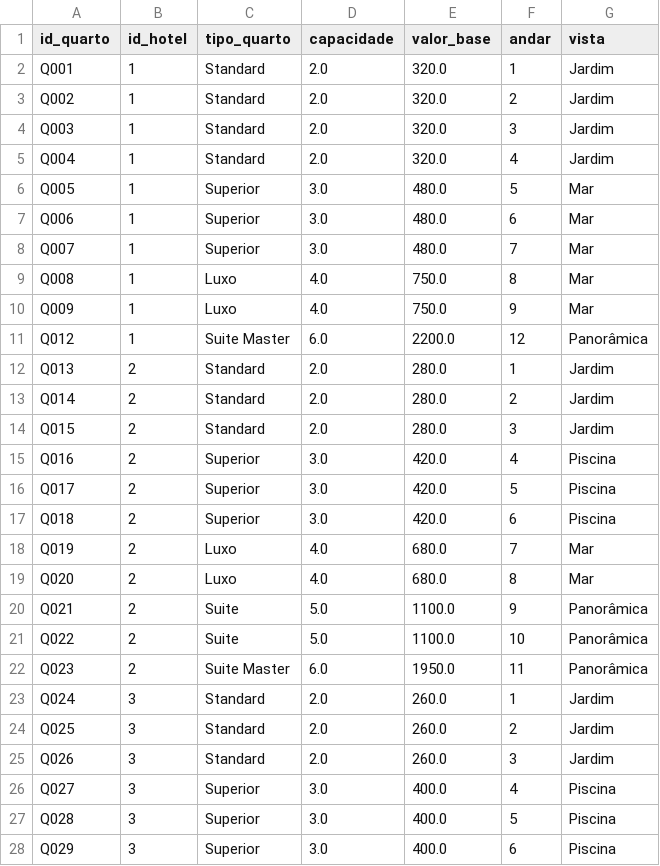
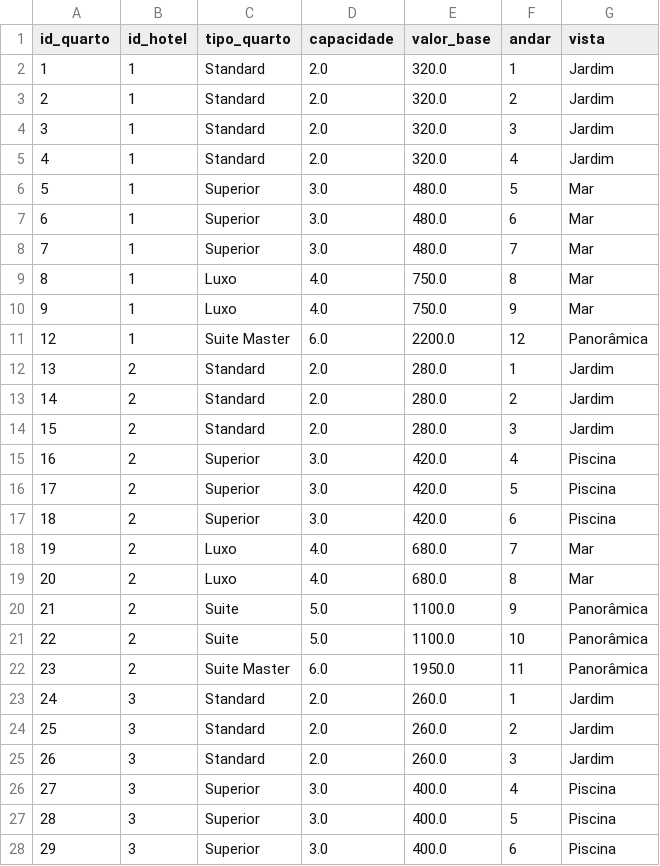
Before and after one commit to isampaio92/analise_nara_hoteis, a CSV file: csv/tratado/quartos_tratado.csv, drawn as a sheet; only a part is shown; the diff covers the shown part only.

```diff
--- a/csv/tratado/quartos_tratado.csv
+++ b/csv/tratado/quartos_tratado.csv
@@ -1,28 +1,28 @@
 id_quarto,id_hotel,tipo_quarto,capacidade,valor_base,andar,vista
-Q001,1,Standard,2.0,320.0,1,Jardim
-Q002,1,Standard,2.0,320.0,2,Jardim
-Q003,1,Standard,2.0,320.0,3,Jardim
-Q004,1,Standard,2.0,320.0,4,Jardim
-Q005,1,Superior,3.0,480.0,5,Mar
-Q006,1,Superior,3.0,480.0,6,Mar
-Q007,1,Superior,3.0,480.0,7,Mar
-Q008,1,Luxo,4.0,750.0,8,Mar
-Q009,1,Luxo,4.0,750.0,9,Mar
-Q012,1,Suite Master,6.0,2200.0,12,Panorâmica
-Q013,2,Standard,2.0,280.0,1,Jardim
-Q014,2,Standard,2.0,280.0,2,Jardim
-Q015,2,Standard,2.0,280.0,3,Jardim
-Q016,2,Superior,3.0,420.0,4,Piscina
-Q017,2,Superior,3.0,420.0,5,Piscina
-Q018,2,Superior,3.0,420.0,6,Piscina
-Q019,2,Luxo,4.0,680.0,7,Mar
-Q020,2,Luxo,4.0,680.0,8,Mar
-Q021,2,Suite,5.0,1100.0,9,Panorâmica
-Q022,2,Suite,5.0,1100.0,10,Panorâmica
-Q023,2,Suite Master,6.0,1950.0,11,Panorâmica
-Q024,3,Standard,2.0,260.0,1,Jardim
-Q025,3,Standard,2.0,260.0,2,Jardim
-Q026,3,Standard,2.0,260.0,3,Jardim
-Q027,3,Superior,3.0,400.0,4,Piscina
-Q028,3,Superior,3.0,400.0,5,Piscina
-Q029,3,Superior,3.0,400.0,6,Piscina
+1,1,Standard,2.0,320.0,1,Jardim
+2,1,Standard,2.0,320.0,2,Jardim
+3,1,Standard,2.0,320.0,3,Jardim
+4,1,Standard,2.0,320.0,4,Jardim
+5,1,Superior,3.0,480.0,5,Mar
+6,1,Superior,3.0,480.0,6,Mar
+7,1,Superior,3.0,480.0,7,Mar
+8,1,Luxo,4.0,750.0,8,Mar
+9,1,Luxo,4.0,750.0,9,Mar
+12,1,Suite Master,6.0,2200.0,12,Panorâmica
+13,2,Standard,2.0,280.0,1,Jardim
+14,2,Standard,2.0,280.0,2,Jardim
+15,2,Standard,2.0,280.0,3,Jardim
+16,2,Superior,3.0,420.0,4,Piscina
+17,2,Superior,3.0,420.0,5,Piscina
+18,2,Superior,3.0,420.0,6,Piscina
+19,2,Luxo,4.0,680.0,7,Mar
+20,2,Luxo,4.0,680.0,8,Mar
+21,2,Suite,5.0,1100.0,9,Panorâmica
+22,2,Suite,5.0,1100.0,10,Panorâmica
+23,2,Suite Master,6.0,1950.0,11,Panorâmica
+24,3,Standard,2.0,260.0,1,Jardim
+25,3,Standard,2.0,260.0,2,Jardim
+26,3,Standard,2.0,260.0,3,Jardim
+27,3,Superior,3.0,400.0,4,Piscina
+28,3,Superior,3.0,400.0,5,Piscina
+29,3,Superior,3.0,400.0,6,Piscina
```
Also changed, not shown: 27 edited cells elsewhere in this file, csv/tratado/avaliacoes_tratado.csv, csv/tratado/reservas_tratado.csv, 2 other files.
